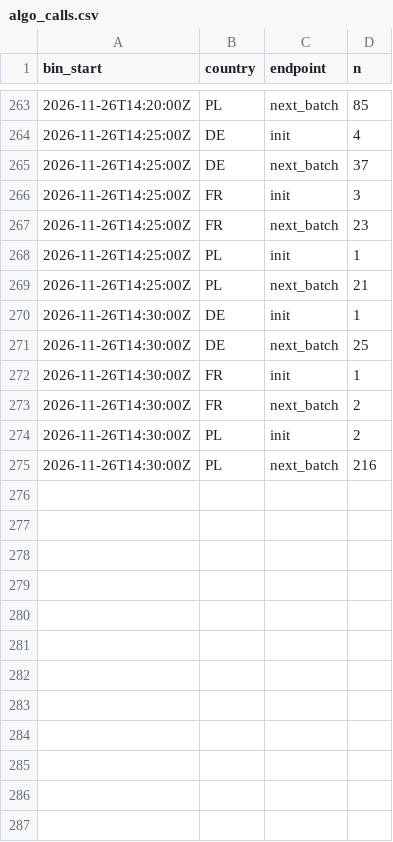
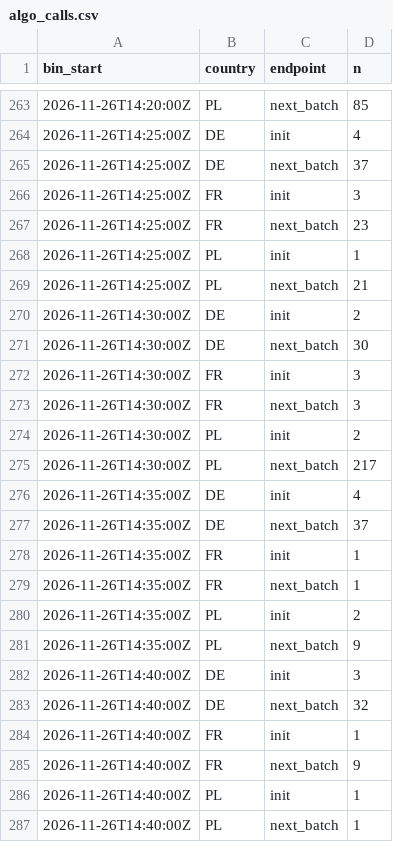
Before and after one commit to btrantruong/preferfeed-status, a CSV file: data/algo_calls.csv, drawn as a sheet; only a part is shown, gaps mark what is left out.

```diff
--- a/data/algo_calls.csv
+++ b/data/algo_calls.csv
@@ -269,7 +269,19 @@ bin_start,country,endpoint,n
 2026-11-26T14:25:00Z,PL,next_batch,21
-2026-11-26T14:30:00Z,DE,init,1
-2026-11-26T14:30:00Z,DE,next_batch,25
-2026-11-26T14:30:00Z,FR,init,1
-2026-11-26T14:30:00Z,FR,next_batch,2
+2026-11-26T14:30:00Z,DE,init,2
+2026-11-26T14:30:00Z,DE,next_batch,30
+2026-11-26T14:30:00Z,FR,init,3
+2026-11-26T14:30:00Z,FR,next_batch,3
 2026-11-26T14:30:00Z,PL,init,2
-2026-11-26T14:30:00Z,PL,next_batch,216
+2026-11-26T14:30:00Z,PL,next_batch,217
+2026-11-26T14:35:00Z,DE,init,4
+2026-11-26T14:35:00Z,DE,next_batch,37
+2026-11-26T14:35:00Z,FR,init,1
+2026-11-26T14:35:00Z,FR,next_batch,1
+2026-11-26T14:35:00Z,PL,init,2
+2026-11-26T14:35:00Z,PL,next_batch,9
+2026-11-26T14:40:00Z,DE,init,3
+2026-11-26T14:40:00Z,DE,next_batch,32
+2026-11-26T14:40:00Z,FR,init,1
+2026-11-26T14:40:00Z,FR,next_batch,9
+2026-11-26T14:40:00Z,PL,init,1
+2026-11-26T14:40:00Z,PL,next_batch,1
```
Also changed, not shown: data/attempts_hist.csv, data/error_flow.csv, 13 other files.
